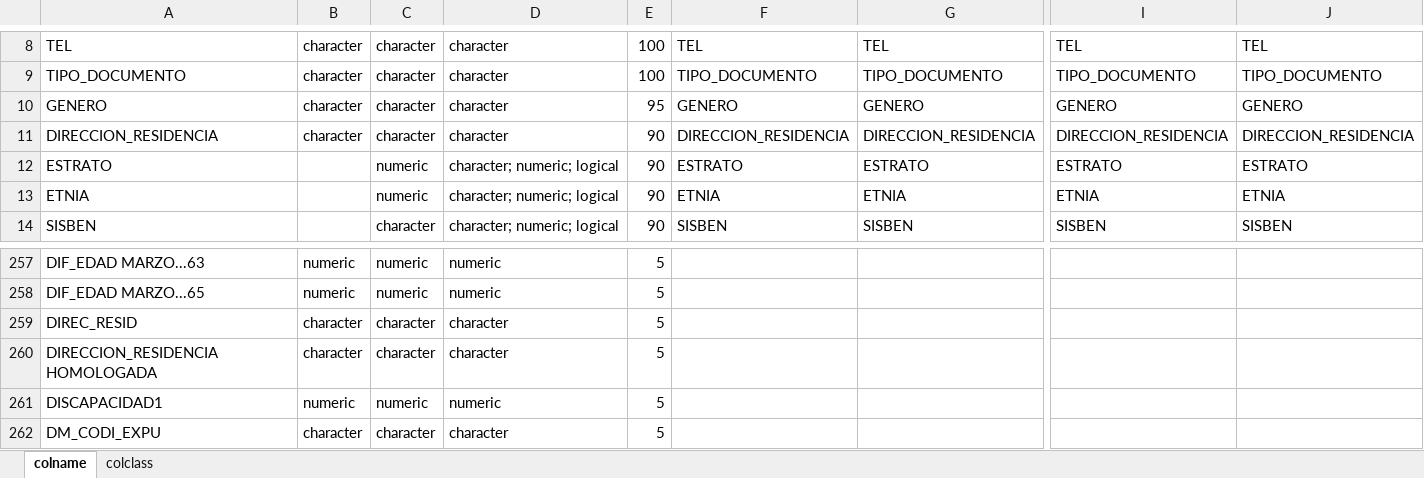
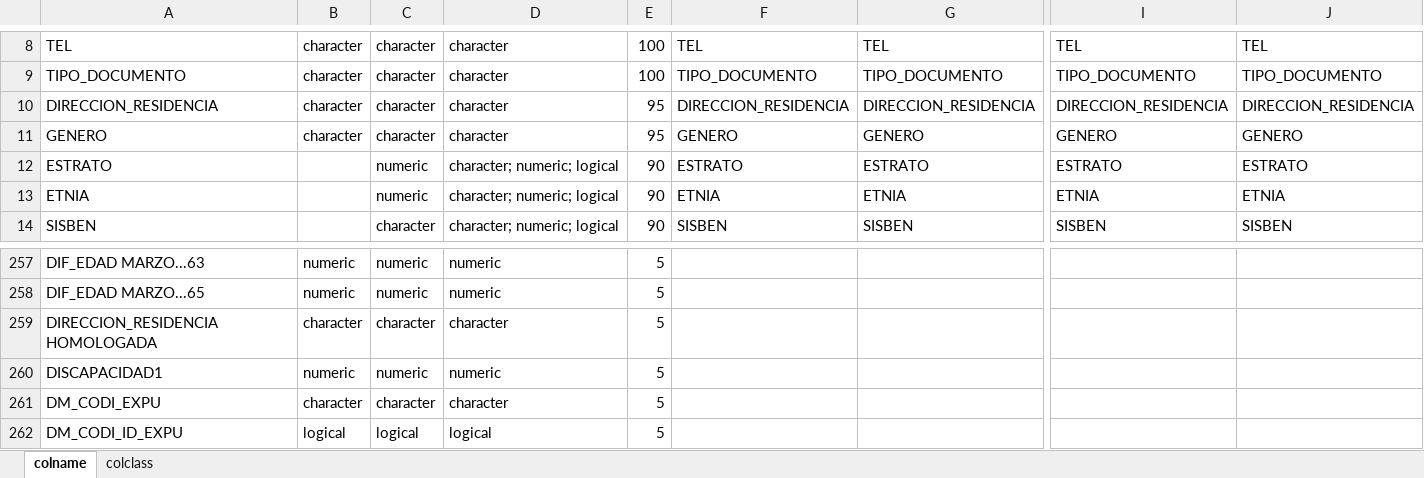
Before and after one commit to jdrengifoc/school_dropout, an Excel workbook: data/metadata/dicts/processed_SIMAT_2004_2022.xlsx, sheet colname, drawn as a sheet; only a part is shown, gaps mark what is left out; the shorter side is filled out with more unchanged rows; values as stored, in another font and other column widths than the file's, no borders; removed rows and columns are numbered as before the commit, all else as after; rows hold the shown columns only; the diff names each change by its address in the sheet, - before the commit and + after, or states it on an @@ line.

Commit message:
Update Direccion SIMAT 2004

```diff
--- a/data/metadata/dicts/processed_SIMAT_2004_2022.xlsx (sheet colname)
+++ b/data/metadata/dicts/processed_SIMAT_2004_2022.xlsx (sheet colname)
+row 10: DIRECCION_RESIDENCIA | character | character | character | 95 | DIRECCION_RESIDENCIA | DIRECCION_RESIDENCIA | DIRECCION_RESIDENCIA | DIRECCION_RESIDENCIA
-row 11: DIRECCION_RESIDENCIA | character | character | character | 90 | DIRECCION_RESIDENCIA | DIRECCION_RESIDENCIA | DIRECCION_RESIDENCIA | DIRECCION_RESIDENCIA
-row 259: DIREC_RESID | character | character | character | 5
```
Also changed, not shown: sheet colclass, 1 other file.
